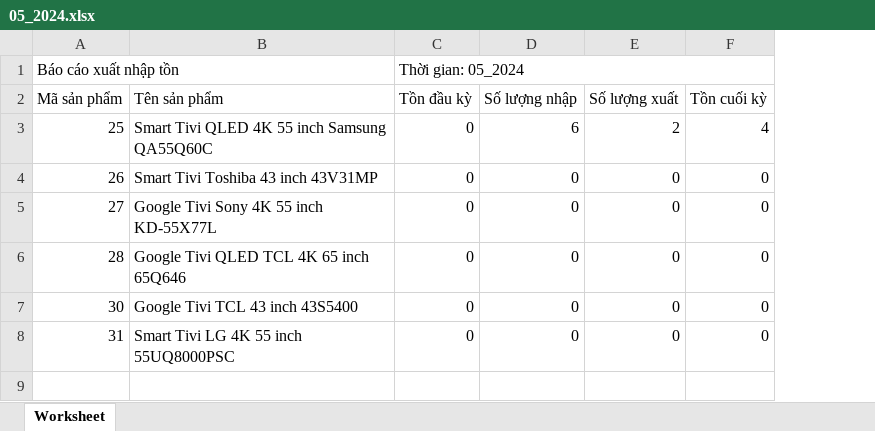
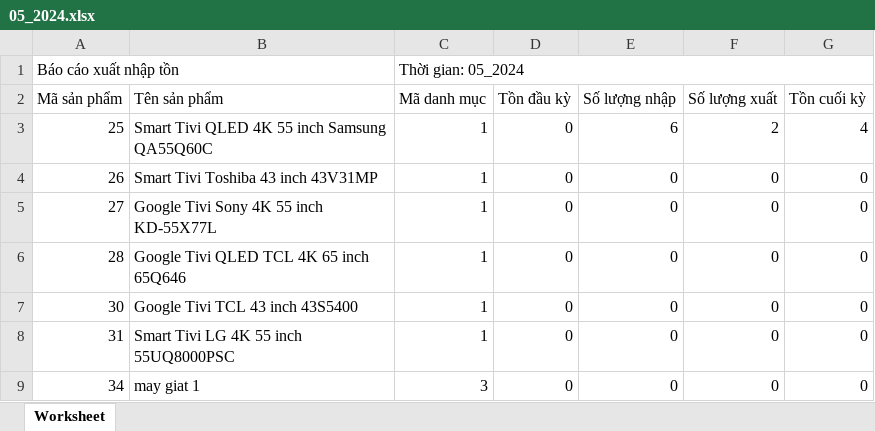
Before and after one commit to anh0701/electronics-store, an Excel workbook: public/baoCaoXNT/05_2024.xlsx, sheet Worksheet, drawn as a sheet; values as stored, in another font and other column widths than the file's, no borders; removed rows and columns are numbered as before the commit, all else as after; the diff names each change by its address in the sheet, - before the commit and + after, or states it on an @@ line.

```diff
--- a/public/baoCaoXNT/05_2024.xlsx (sheet Worksheet)
+++ b/public/baoCaoXNT/05_2024.xlsx (sheet Worksheet)
+column C (Mã danh mục), row 1: Thời gian: 05_2024; rows 3-8: all 1
-D1 (Tồn đầu kỳ): Thời gian: 05_2024
+D1 (Tồn đầu kỳ): (empty)
-C1:F1 merged
+row 9: 34 | may giat 1 | 3 | 0 | 0 | 0 | 0
```
Also changed, not shown: public/baoCaoXNT/06_2024.xlsx, 6 other files.
